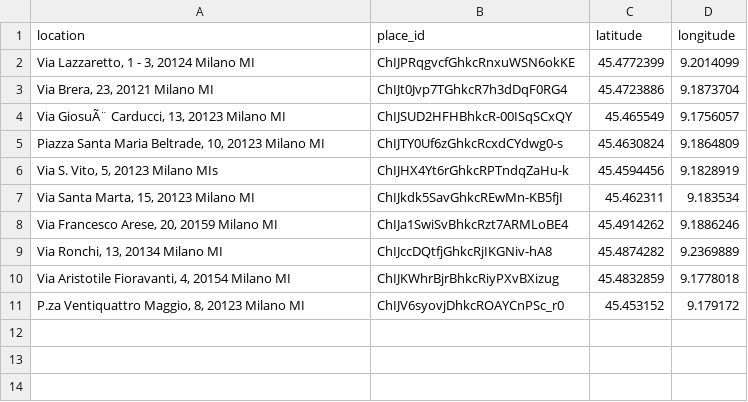
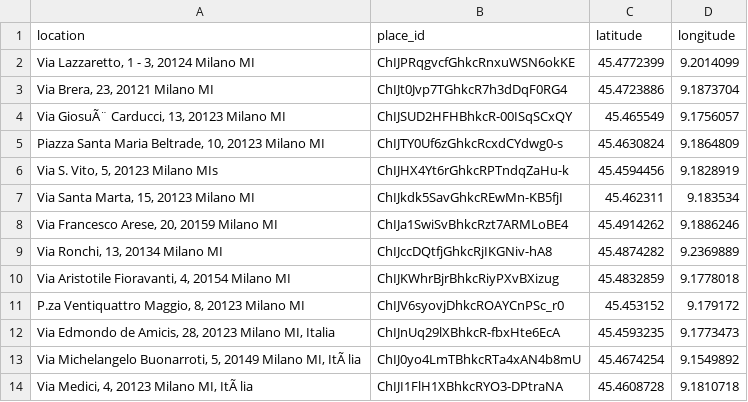
Before and after one commit to yksop/Digital-production-and-logistics-systems-Project-Module-2, a CSV file: codes/data/places_id.csv, drawn as a sheet; the diff names each change by its address in the sheet, - before the commit and + after, or states it on an @@ line.

```diff
--- a/codes/data/places_id.csv
+++ b/codes/data/places_id.csv
+row 12: Via Edmondo de Amicis, 28, 20123 Milano MI, Italia | ChIJnUq29lXBhkcR-fbxHte6EcA | 45.4593235 | 9.1773473
+row 13: Via Michelangelo Buonarroti, 5, 20149 Milano MI, ItÃ lia | ChIJ0yo4LmTBhkcRTa4xAN4b8mU | 45.4674254 | 9.1549892
+row 14: Via Medici, 4, 20123 Milano MI, ItÃ lia | ChIJI1FlH1XBhkcRYO3-DPtraNA | 45.4608728 | 9.1810718
```
Also changed, not shown: 9 other files.
